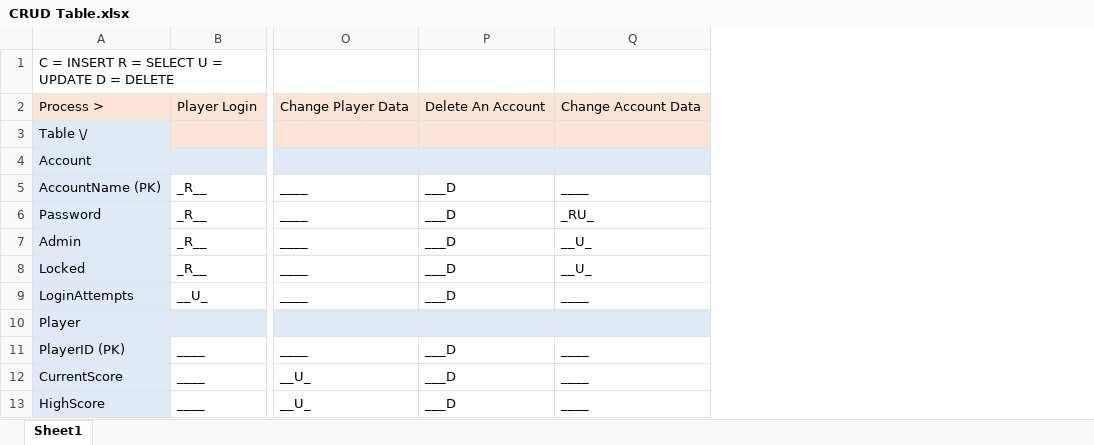
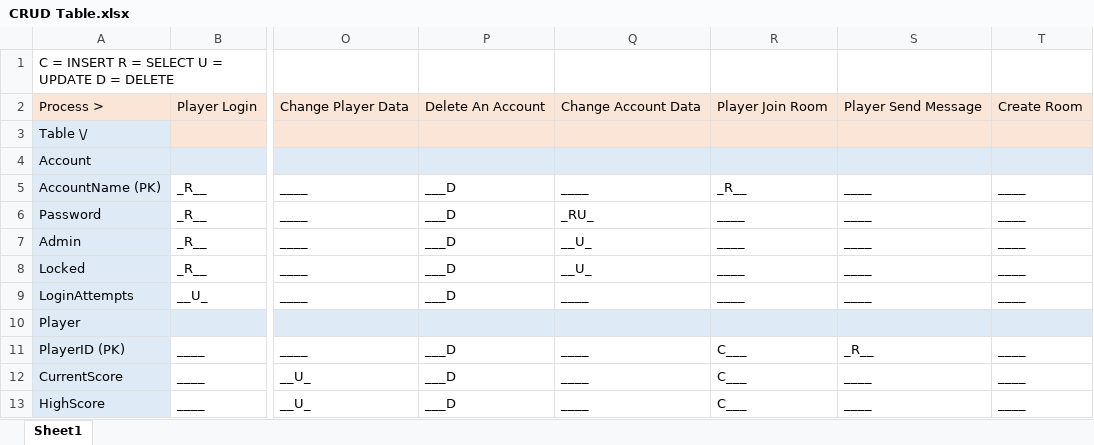
Before and after one commit to 0rbios/DAT602-Project, an Excel workbook: CRUD Table.xlsx, sheet Sheet1, drawn as a sheet; only a part is shown, gaps mark what is left out; values as stored, in another font and other column widths than the file's, no borders; the diff names each change by its address in the sheet, - before the commit and + after, or states it on an @@ line.

Commit message:
Expanded CRUD table

```diff
--- a/CRUD Table.xlsx (sheet Sheet1)
+++ b/CRUD Table.xlsx (sheet Sheet1)
+column R, rows 2-13: Player Join Room |  |  | _R__ | ____ | ____ | ____ | ____ |  | C___ | C___ | C___
+column S, rows 2-13: Player Send Message |  |  | ____ | ____ | ____ | ____ | ____ |  | _R__ | ____ | ____
+column T, rows 2-13: Create Room |  |  | ____ | ____ | ____ | ____ | ____ |  | ____ | ____ | ____
```
Also changed, not shown: 8 other files.
